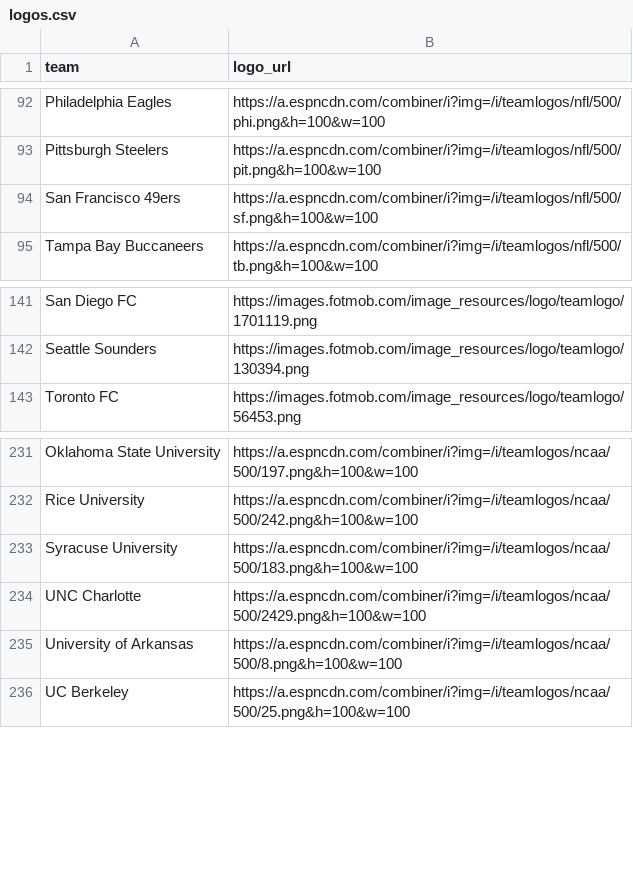
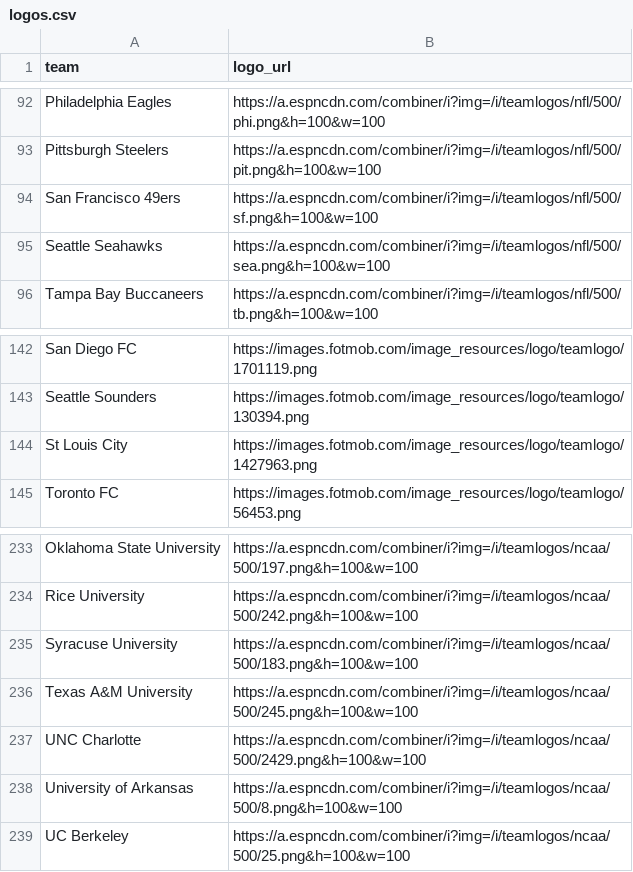
Before and after one commit to saberpowers/saberpowers.github.io, a CSV file: jobs/logos.csv, drawn as a sheet; only a part is shown, gaps mark what is left out; the diff names each change by its address in the sheet, - before the commit and + after, or states it on an @@ line.

```diff
--- a/jobs/logos.csv
+++ b/jobs/logos.csv
+row 95: Seattle Seahawks | https://a.espncdn.com/combiner/i?img=/i/teamlogos/nfl/500/sea.png&h=100&w=100
+row 144: St Louis City | https://images.fotmob.com/image_resources/logo/teamlogo/1427963.png
+row 236: Texas A&M University | https://a.espncdn.com/combiner/i?img=/i/teamlogos/ncaa/500/245.png&h=100&w=100
```
Also changed, not shown: jobs/jobs.csv.
